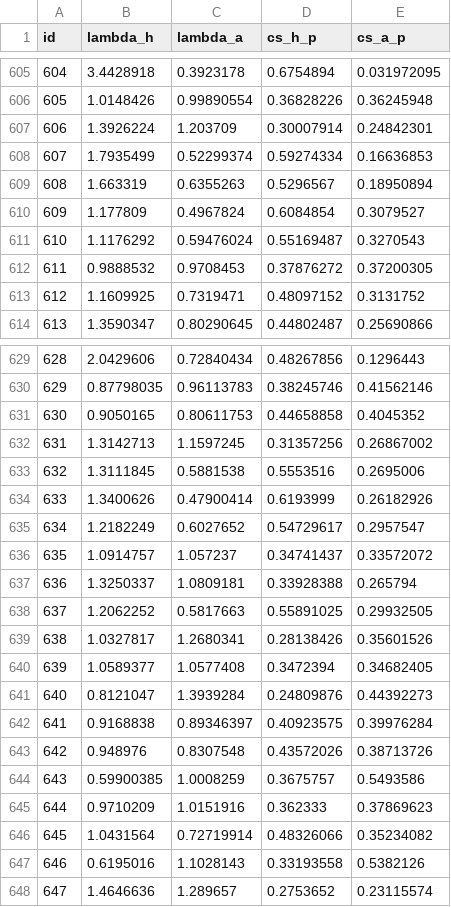
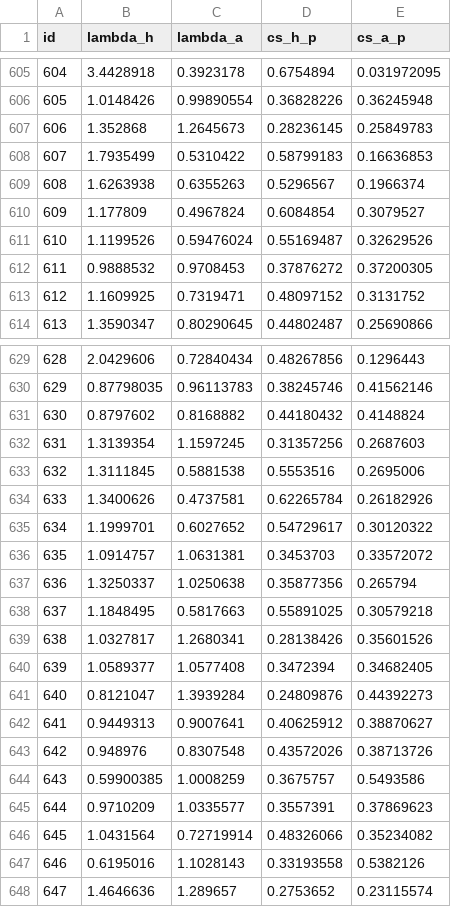
Before and after one commit to truong-tt/fpl-ml-manager, a CSV file: data/fixture_lambdas.csv, drawn as a sheet; only a part is shown, gaps mark what is left out; the diff covers the shown part only.

```diff
--- a/data/fixture_lambdas.csv
+++ b/data/fixture_lambdas.csv
@@ -606,7 +606,7 @@ id,lambda_h,lambda_a,cs_h_p,cs_a_p
 605,1.0148426,0.99890554,0.36828226,0.36245948
-606,1.3926224,1.203709,0.30007914,0.24842301
-607,1.7935499,0.52299374,0.59274334,0.16636853
-608,1.663319,0.6355263,0.5296567,0.18950894
+606,1.352868,1.2645673,0.28236145,0.25849783
+607,1.7935499,0.5310422,0.58799183,0.16636853
+608,1.6263938,0.6355263,0.5296567,0.1966374
 609,1.177809,0.4967824,0.6084854,0.3079527
-610,1.1176292,0.59476024,0.55169487,0.3270543
+610,1.1199526,0.59476024,0.55169487,0.32629526
 611,0.9888532,0.9708453,0.37876272,0.37200305
@@ -630,10 +630,10 @@ id,lambda_h,lambda_a,cs_h_p,cs_a_p
 629,0.87798035,0.96113783,0.38245746,0.41562146
-630,0.9050165,0.80611753,0.44658858,0.4045352
-631,1.3142713,1.1597245,0.31357256,0.26867002
+630,0.8797602,0.8168882,0.44180432,0.4148824
+631,1.3139354,1.1597245,0.31357256,0.2687603
 632,1.3111845,0.5881538,0.5553516,0.2695006
-633,1.3400626,0.47900414,0.6193999,0.26182926
-634,1.2182249,0.6027652,0.54729617,0.2957547
-635,1.0914757,1.057237,0.34741437,0.33572072
-636,1.3250337,1.0809181,0.33928388,0.265794
-637,1.2062252,0.5817663,0.55891025,0.29932505
+633,1.3400626,0.4737581,0.62265784,0.26182926
+634,1.1999701,0.6027652,0.54729617,0.30120322
+635,1.0914757,1.0631381,0.3453703,0.33572072
+636,1.3250337,1.0250638,0.35877356,0.265794
+637,1.1848495,0.5817663,0.55891025,0.30579218
 638,1.0327817,1.2680341,0.28138426,0.35601526
@@ -641,6 +641,6 @@ id,lambda_h,lambda_a,cs_h_p,cs_a_p
 640,0.8121047,1.3939284,0.24809876,0.44392273
-641,0.9168838,0.89346397,0.40923575,0.39976284
+641,0.9449313,0.9007641,0.40625912,0.38870627
 642,0.948976,0.8307548,0.43572026,0.38713726
 643,0.59900385,1.0008259,0.3675757,0.5493586
-644,0.9710209,1.0151916,0.362333,0.37869623
+644,0.9710209,1.0335577,0.3557391,0.37869623
 645,1.0431564,0.72719914,0.48326066,0.35234082
```
Also changed, not shown: 4 edited cells elsewhere in this file, data/fixtures.csv, data/players.csv, 3 other files.
